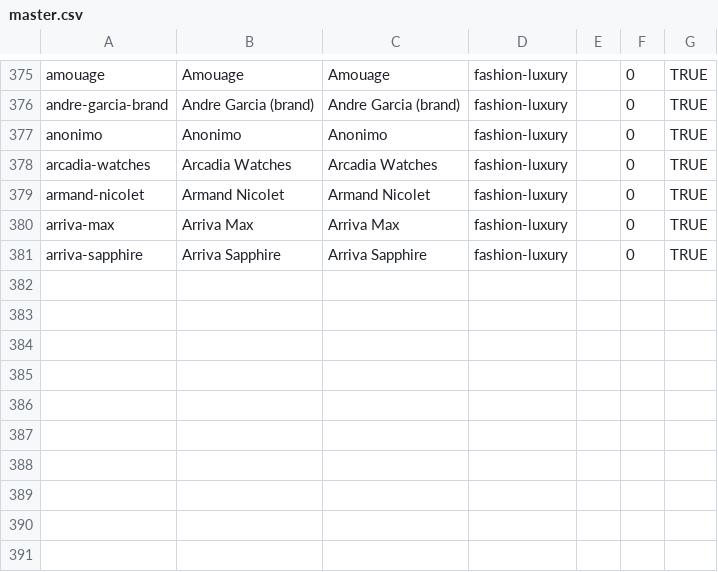
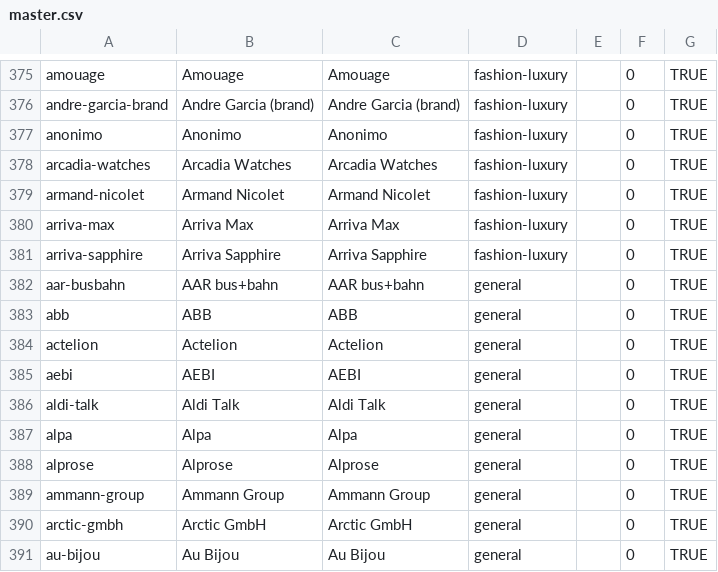
Before and after one commit to wqf2956041-star/pinpai-ai-in, a CSV file: master.csv, drawn as a sheet; only a part is shown, gaps mark what is left out.

Commit message:
batch add 10 brands: AAR bus+bahn, ABB, Actelion, AEBI, Aldi Talk, Alpa, Alprose, Ammann Group, Arctic GmbH, Au Bijou

```diff
--- a/master.csv
+++ b/master.csv
@@ -381 +381,11 @@ arriva-max|Arriva Max|Arriva Max|fashion-luxury||0|TRUE
 arriva-sapphire|Arriva Sapphire|Arriva Sapphire|fashion-luxury||0|TRUE
+aar-busbahn|AAR bus+bahn|AAR bus+bahn|general||0|TRUE
+abb|ABB|ABB|general||0|TRUE
+actelion|Actelion|Actelion|general||0|TRUE
+aebi|AEBI|AEBI|general||0|TRUE
+aldi-talk|Aldi Talk|Aldi Talk|general||0|TRUE
+alpa|Alpa|Alpa|general||0|TRUE
+alprose|Alprose|Alprose|general||0|TRUE
+ammann-group|Ammann Group|Ammann Group|general||0|TRUE
+arctic-gmbh|Arctic GmbH|Arctic GmbH|general||0|TRUE
+au-bijou|Au Bijou|Au Bijou|general||0|TRUE
```
Also changed, not shown: 24 other files.
